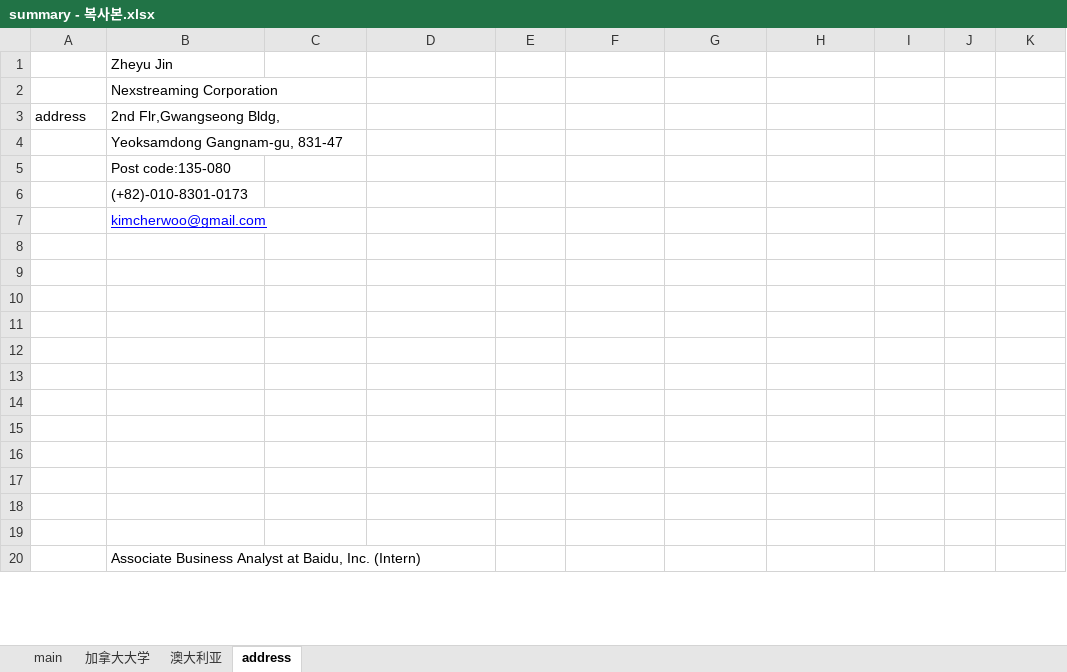
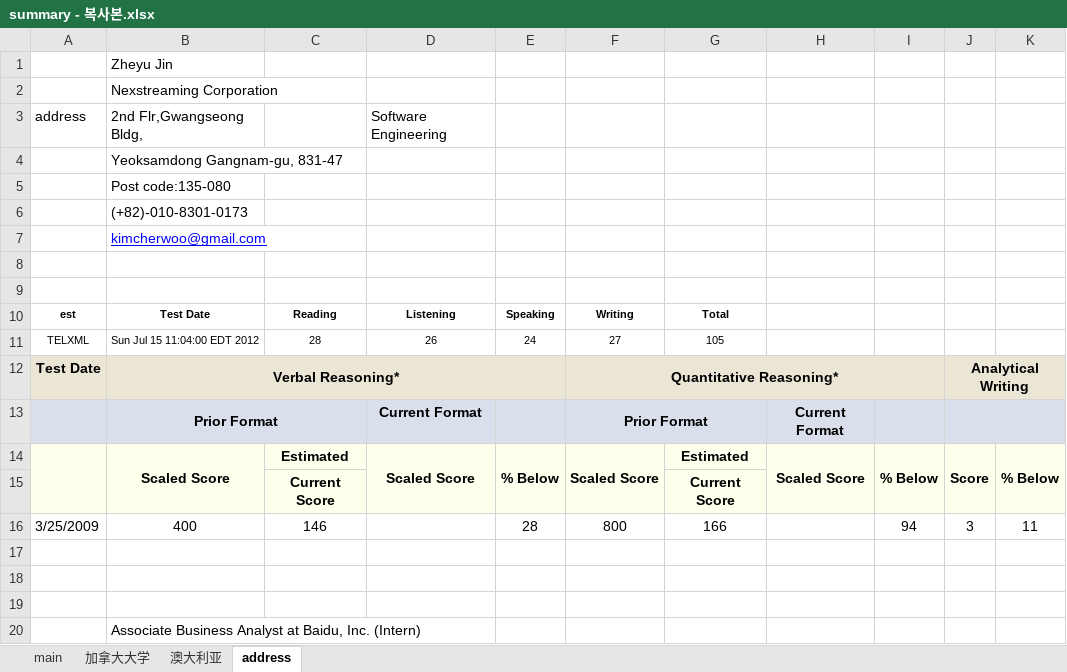
Before and after one commit to WangDequan/kimamerica, an Excel workbook: summary - 복사본.xlsx, sheet address, drawn as a sheet; only a part is shown; values as stored, in another font and other column widths than the file's, no borders; the diff names each change by its address in the sheet, - before the commit and + after, or states it on an @@ line.

```diff
--- a/summary - 복사본.xlsx (sheet address)
+++ b/summary - 복사본.xlsx (sheet address)
-D3: (empty)
+D3: Software Engineering
-row 10: (empty)
+row 10: est | Test Date | Reading | Listening | Speaking | Writing | Total
-row 11: (empty)
+row 11: TELXML | Sun Jul 15 11:04:00 EDT 2012 | 28 | 26 | 24 | 27 | 105
-row 12: (empty)
+row 12: Test Date | Verbal Reasoning* |  |  |  | Quantitative Reasoning* |  |  |  | Analytical Writing
-A12:K12 fill: none
+A12:K12 fill: #EBE5D5
+B12:E12 merged
+F12:I12 merged
+J12:K12 merged
-A13:K13 fill: none
+A13:K13 fill: #D9E0EC
-row 13: (empty)
+row 13:  | Prior Format |  | Current Format |  | Prior Format |  | Current Format
+B13:C13 merged
+F13:G13 merged
+J13:K13 merged
-A14:K15 fill: none
+A14:K15 fill: #FFFFEE
+A14:A15 merged
-row 14: (empty)
+row 14:  | Scaled Score | Estimated | Scaled Score | % Below | Scaled Score | Estimated | Scaled Score | % Below | Score | % Below
+B14:B15 merged
+D14:D15 merged
+E14:E15 merged
+F14:F15 merged
+H14:H15 merged
+I14:I15 merged
+J14:J15 merged
+K14:K15 merged
-row 15: (empty)
+row 15:  |  | Current Score |  |  |  | Current Score
-row 16: (empty)
+row 16: 3/25/2009 | 400 | 146 |  | 28 | 800 | 166 |  | 94 | 3 | 11
```
Also changed, not shown: sheet main.
